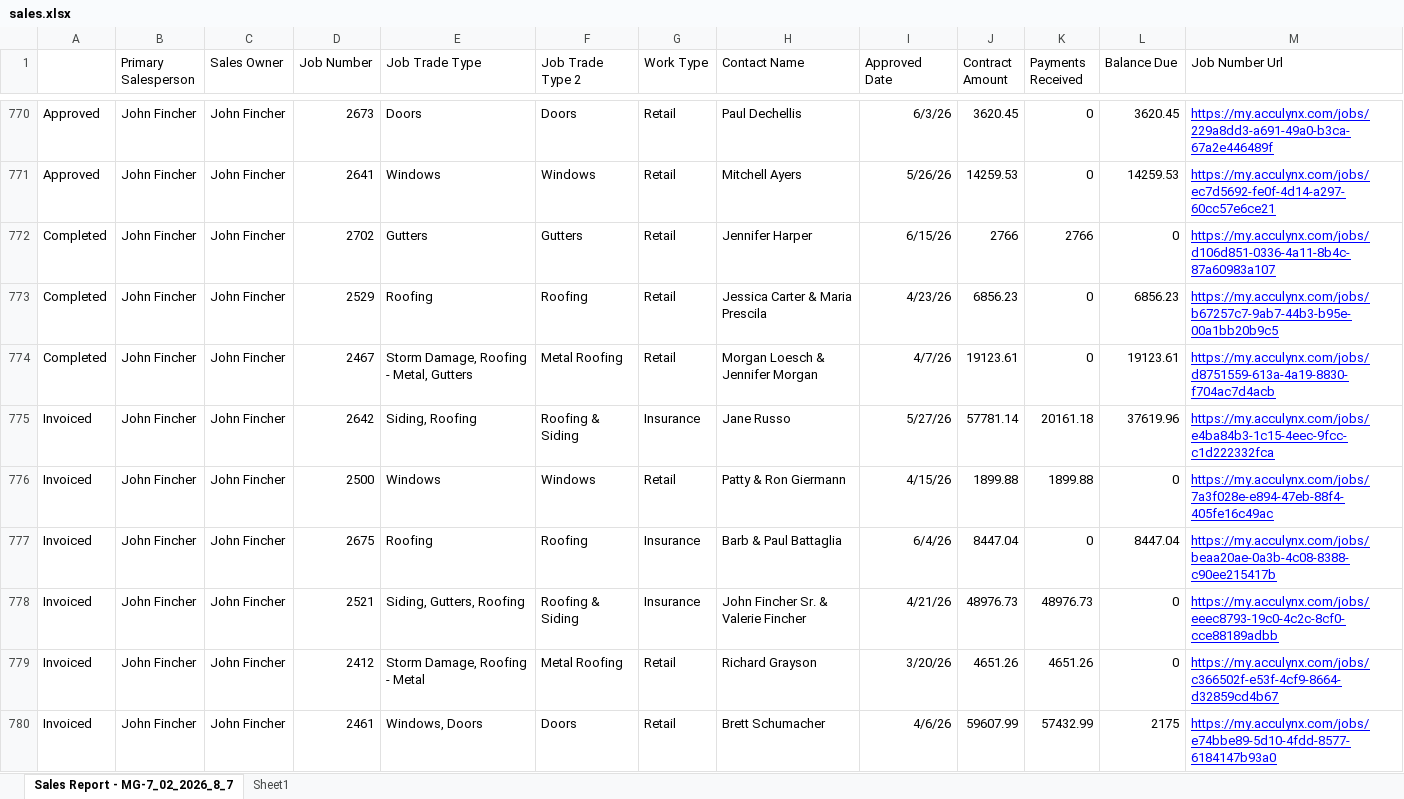
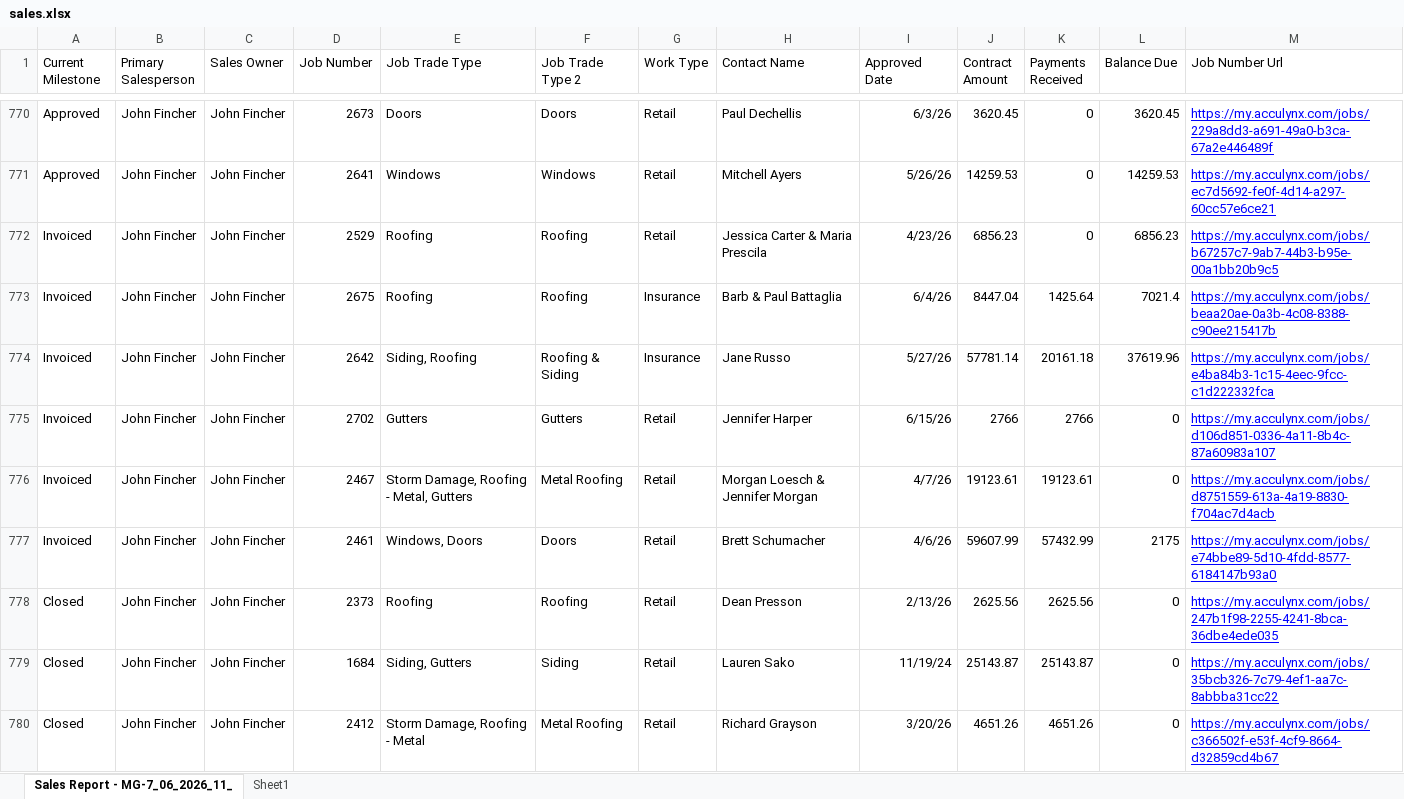
Before and after one commit to exteriorsplus/project-forecast-calculator, an Excel workbook: public/sales.xlsx, sheet Sales Report - MG-7_06_2026_11_, drawn as a sheet; only a part is shown, gaps mark what is left out; values as stored, in another font and other column widths than the file's, no borders; charts and pictures not drawn; removed rows and columns are numbered as before the commit, all else as after; the diff covers the shown part only; the diff names each change by its address in the sheet, - before the commit and + after, or states it on an @@ line.

```diff
--- a/public/sales.xlsx (sheet Sales Report - MG-7_06_2026_11_)
+++ b/public/sales.xlsx (sheet Sales Report - MG-7_06_2026_11_)
-sheet tab: Sales Report - MG-7_02_2026_8_7
+sheet tab: Sales Report - MG-7_06_2026_11_
-A1: (empty)
+A1: Current Milestone
-row 772: Completed | John Fincher | John Fincher | 2702 | Gutters | Gutters | Retail | Jennifer Harper | 6/15/26 | 2766 | 2766 | 0 | https://my.acculynx.com/jobs/d106d851-0336-4a11-8b4c-87a60983a107
-A772 (Current Milestone): Completed
+A772 (Current Milestone): Invoiced
-row 774: Completed | John Fincher | John Fincher | 2467 | Storm Damage, Roofing - Metal, Gutters | Metal Roofing | Retail | Morgan Loesch & Jennifer Morgan | 4/7/26 | 19123.61 | 0 | 19123.61 | https://my.acculynx.com/jobs/d8751559-613a-4a19-8830-f704ac7d4acb
+row 773: Invoiced | John Fincher | John Fincher | 2675 | Roofing | Roofing | Insurance | Barb & Paul Battaglia | 6/4/26 | 8447.04 | 1425.64 | 7021.4 | https://my.acculynx.com/jobs/beaa20ae-0a3b-4c08-8388-c90ee215417b
-D775 (Job Number): 2500
+D775 (Job Number): 2702
-E775 (Job Trade Type): Windows
+E775 (Job Trade Type): Gutters
-F775 (Job Trade Type 2): Windows
+F775 (Job Trade Type 2): Gutters
-H775 (Contact Name): Patty & Ron Giermann
+H775 (Contact Name): Jennifer Harper
-I775 (Approved Date): 4/15/26
+I775 (Approved Date): 6/15/26
-J775 (Contract Amount): 1899.88
+J775 (Contract Amount): 2766
-K775 (Payments Received): 1899.88
+K775 (Payments Received): 2766
-M775 (Job Number Url): https://my.acculynx.com/jobs/7a3f028e-e894-47eb-88f4-405fe16c49ac
+M775 (Job Number Url): https://my.acculynx.com/jobs/d106d851-0336-4a11-8b4c-87a60983a107
-row 777: Invoiced | John Fincher | John Fincher | 2675 | Roofing | Roofing | Insurance | Barb & Paul Battaglia | 6/4/26 | 8447.04 | 0 | 8447.04 | https://my.acculynx.com/jobs/beaa20ae-0a3b-4c08-8388-c90ee215417b
-row 778: Invoiced | John Fincher | John Fincher | 2521 | Siding, Gutters, Roofing | Roofing & Siding | Insurance | John Fincher Sr. & Valerie Fincher | 4/21/26 | 48976.73 | 48976.73 | 0 | https://my.acculynx.com/jobs/eeec8793-19c0-4c2c-8cf0-cce88189adbb
-D776 (Job Number): 2412
+D776 (Job Number): 2467
-E776 (Job Trade Type): Storm Damage, Roofing - Metal
+E776 (Job Trade Type): Storm Damage, Roofing - Metal, Gutters
-H776 (Contact Name): Richard Grayson
+H776 (Contact Name): Morgan Loesch & Jennifer Morgan
-I776 (Approved Date): 3/20/26
+I776 (Approved Date): 4/7/26
-J776 (Contract Amount): 4651.26
+J776 (Contract Amount): 19123.61
-K776 (Payments Received): 4651.26
+K776 (Payments Received): 19123.61
-M776 (Job Number Url): https://my.acculynx.com/jobs/c366502f-e53f-4cf9-8664-d32859cd4b67
+M776 (Job Number Url): https://my.acculynx.com/jobs/d8751559-613a-4a19-8830-f704ac7d4acb
@@ row 786 moved to row 778: Closed @@
@@ row 784 moved to row 779: Closed @@
+row 780: Closed | John Fincher | John Fincher | 2412 | Storm Damage, Roofing - Metal | Metal Roofing | Retail | Richard Grayson | 3/20/26 | 4651.26 | 4651.26 | 0 | https://my.acculynx.com/jobs/c366502f-e53f-4cf9-8664-d32859cd4b67
```
Also changed, not shown: 13 added rows, 10 removed rows, 29 moved rows, 37 edited cells and cell formats elsewhere in this sheet, formulas that keep their value, public/Archive/sales.xlsx, public/pm-contract-data.xlsx, 1 other file.
